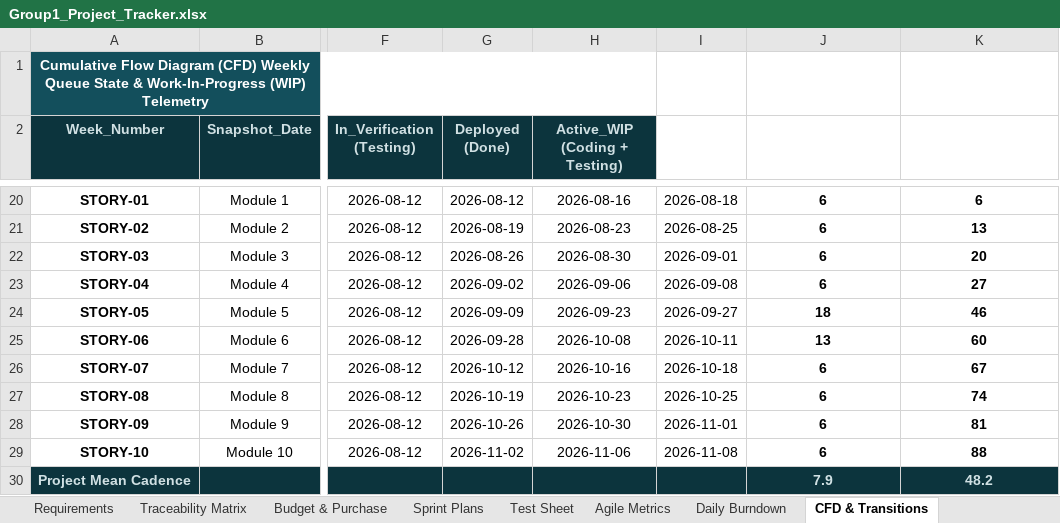
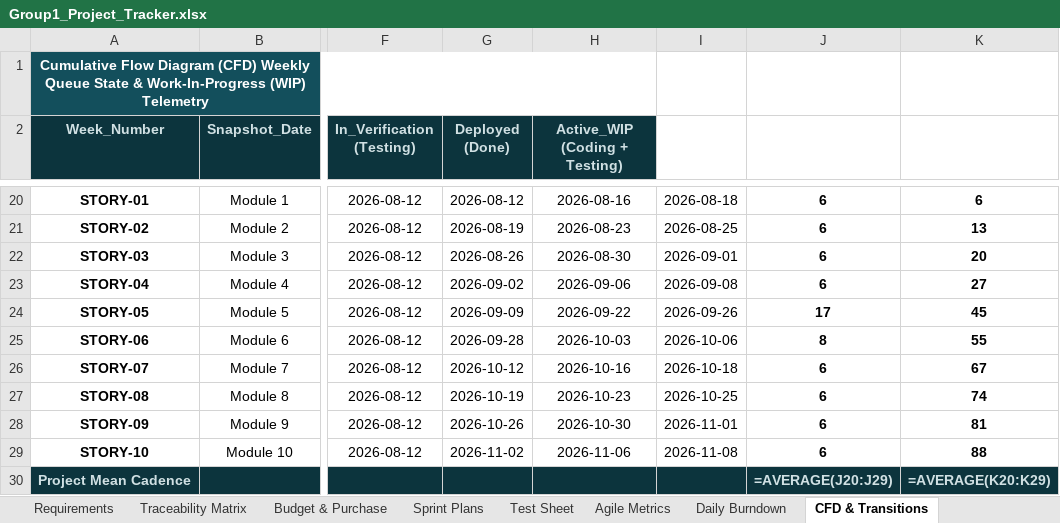
Before and after one commit to CODEsane04/Enterprise-streaming-Lakehouse, an Excel workbook: Group1_Project_Tracker.xlsx, sheet CFD & Transitions, drawn as a sheet; only a part is shown, gaps mark what is left out; values as stored, in another font and other column widths than the file's, no borders; formulas without a stored value are shown as written; charts and pictures not drawn; the diff names each change by its address in the sheet, - before the commit and + after, or states it on an @@ line.

```diff
--- a/Group1_Project_Tracker.xlsx (sheet CFD & Transitions)
+++ b/Group1_Project_Tracker.xlsx (sheet CFD & Transitions)
-H24 (Active_WIP (Coding + Testing)): 2026-09-23
+H24 (Active_WIP (Coding + Testing)): 2026-09-22
-I24: 2026-09-27
+I24: 2026-09-26
-J24: 18
+J24: 17
-K24: 46
+K24: 45
-H25 (Active_WIP (Coding + Testing)): 2026-10-08
+H25 (Active_WIP (Coding + Testing)): 2026-10-03
-I25: 2026-10-11
+I25: 2026-10-06
-J25: 13
+J25: 8
-K25: 60
+K25: 55
-J30: 7.9
+J30: =AVERAGE(J20:J29)
-K30: 48.2
+K30: =AVERAGE(K20:K29)
```
Also changed, not shown: sheet Daily Burndown, sheet Test Sheet, sheet Agile Metrics, sheet Budget & Purchase, sheet Sprint Plans, sheet Requirements, charts or pictures, 14 other files.
